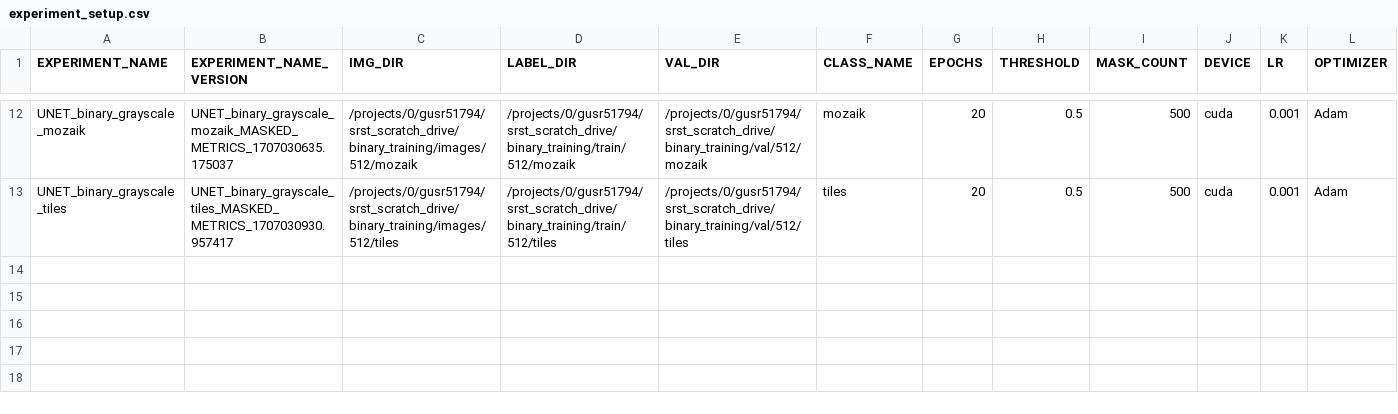
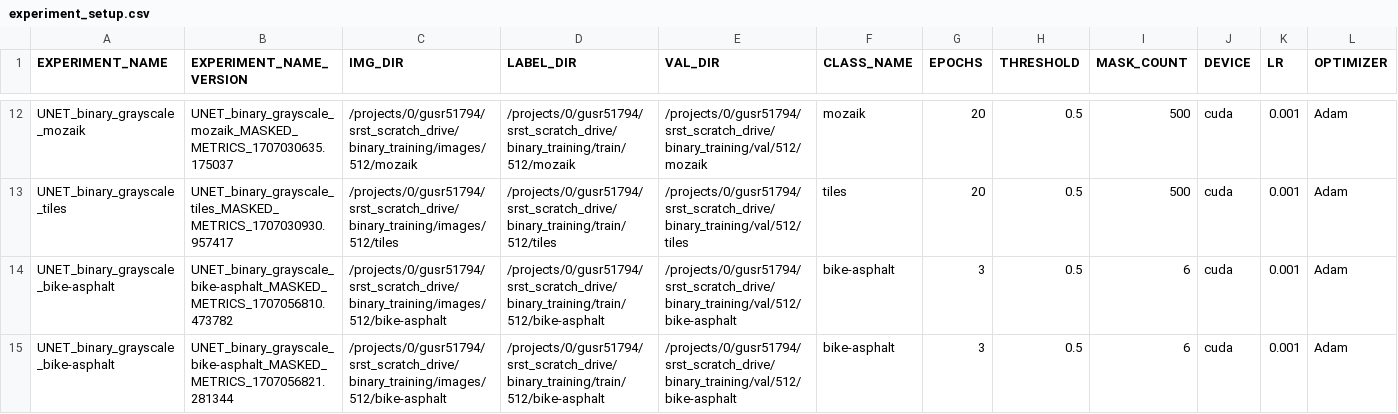
Before and after one commit to Shavindra/srst-experiments, a CSV file: experiments/UNET/experiment_setup.csv, drawn as a sheet; only a part is shown, gaps mark what is left out; rows hold the shown columns only; the diff names each change by its address in the sheet, - before the commit and + after, or states it on an @@ line.

```diff
--- a/experiments/UNET/experiment_setup.csv
+++ b/experiments/UNET/experiment_setup.csv
+row 14: UNET_binary_grayscale_bike-asphalt | UNET_binary_grayscale_bike-asphalt_MASKED_METRICS_1707056810.473782 | /projects/0/gusr51794/srst_scratch_drive/binary_training/images/512/bike-asphalt | /projects/0/gusr51794/srst_scratch_drive/binary_training/train/512/bike-asphalt | /projects/0/gusr51794/srst_scratch_drive/binary_training/val/512/bike-asphalt | bike-asphalt | 3 | 0.5 | 6 | cuda | 0.001 | Adam
+row 15: UNET_binary_grayscale_bike-asphalt | UNET_binary_grayscale_bike-asphalt_MASKED_METRICS_1707056821.281344 | /projects/0/gusr51794/srst_scratch_drive/binary_training/images/512/bike-asphalt | /projects/0/gusr51794/srst_scratch_drive/binary_training/train/512/bike-asphalt | /projects/0/gusr51794/srst_scratch_drive/binary_training/val/512/bike-asphalt | bike-asphalt | 3 | 0.5 | 6 | cuda | 0.001 | Adam
```
Also changed, not shown: 11 other files.
